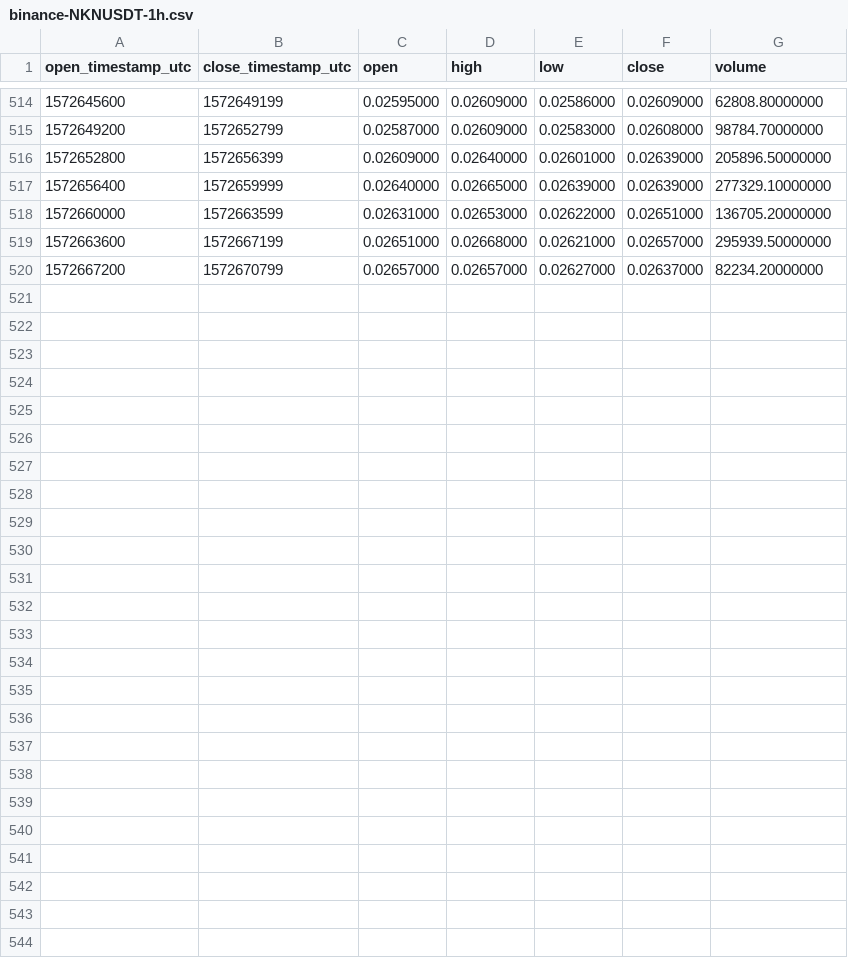
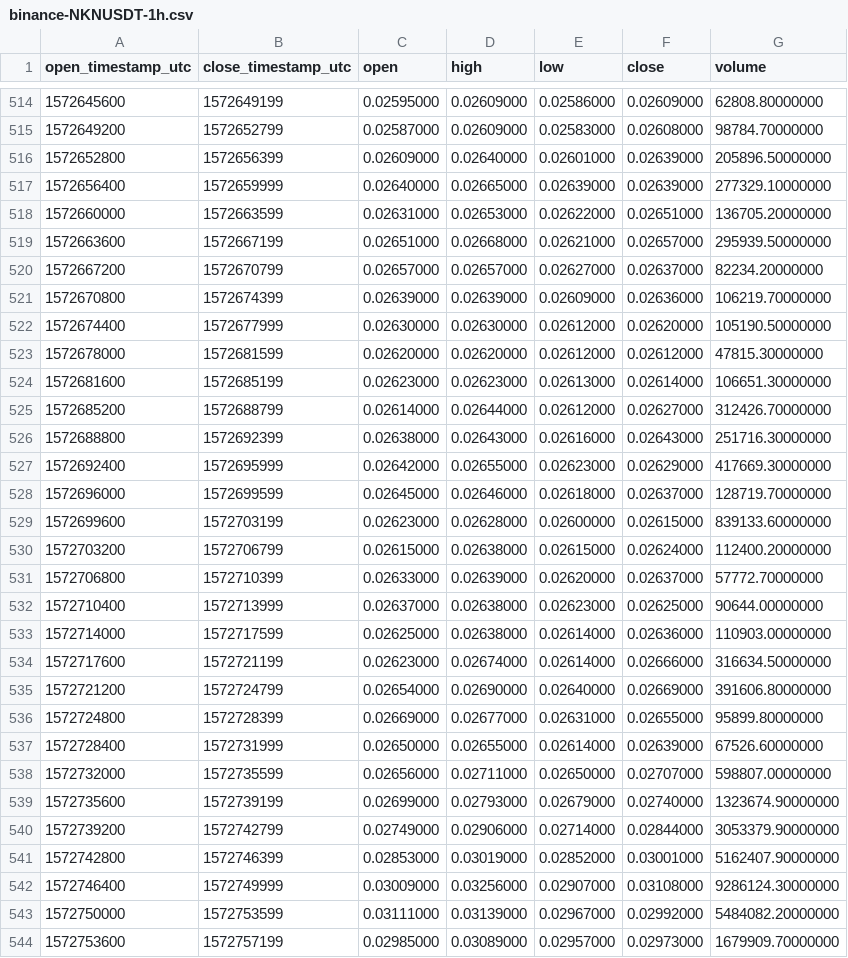
Before and after one commit to cryptobigbro/binance-NKNUSDT, a CSV file: binance-NKNUSDT-1h.csv, drawn as a sheet; only a part is shown, gaps mark what is left out.

Commit message:
Update OHLCV data.

```diff
--- a/binance-NKNUSDT-1h.csv
+++ b/binance-NKNUSDT-1h.csv
@@ -520 +520,25 @@ open_timestamp_utc,close_timestamp_utc,open,high,low,close,volume
 1572667200,1572670799,0.02657000,0.02657000,0.02627000,0.02637000,82234.20000000
+1572670800,1572674399,0.02639000,0.02639000,0.02609000,0.02636000,106219.70000000
+1572674400,1572677999,0.02630000,0.02630000,0.02612000,0.02620000,105190.50000000
+1572678000,1572681599,0.02620000,0.02620000,0.02612000,0.02612000,47815.30000000
+1572681600,1572685199,0.02623000,0.02623000,0.02613000,0.02614000,106651.30000000
+1572685200,1572688799,0.02614000,0.02644000,0.02612000,0.02627000,312426.70000000
+1572688800,1572692399,0.02638000,0.02643000,0.02616000,0.02643000,251716.30000000
+1572692400,1572695999,0.02642000,0.02655000,0.02623000,0.02629000,417669.30000000
+1572696000,1572699599,0.02645000,0.02646000,0.02618000,0.02637000,128719.70000000
+1572699600,1572703199,0.02623000,0.02628000,0.02600000,0.02615000,839133.60000000
+1572703200,1572706799,0.02615000,0.02638000,0.02615000,0.02624000,112400.20000000
+1572706800,1572710399,0.02633000,0.02639000,0.02620000,0.02637000,57772.70000000
+1572710400,1572713999,0.02637000,0.02638000,0.02623000,0.02625000,90644.00000000
+1572714000,1572717599,0.02625000,0.02638000,0.02614000,0.02636000,110903.00000000
+1572717600,1572721199,0.02623000,0.02674000,0.02614000,0.02666000,316634.50000000
+1572721200,1572724799,0.02654000,0.02690000,0.02640000,0.02669000,391606.80000000
+1572724800,1572728399,0.02669000,0.02677000,0.02631000,0.02655000,95899.80000000
+1572728400,1572731999,0.02650000,0.02655000,0.02614000,0.02639000,67526.60000000
+1572732000,1572735599,0.02656000,0.02711000,0.02650000,0.02707000,598807.00000000
+1572735600,1572739199,0.02699000,0.02793000,0.02679000,0.02740000,1323674.90000000
+1572739200,1572742799,0.02749000,0.02906000,0.02714000,0.02844000,3053379.90000000
+1572742800,1572746399,0.02853000,0.03019000,0.02852000,0.03001000,5162407.90000000
+1572746400,1572749999,0.03009000,0.03256000,0.02907000,0.03108000,9286124.30000000
+1572750000,1572753599,0.03111000,0.03139000,0.02967000,0.02992000,5484082.20000000
+1572753600,1572757199,0.02985000,0.03089000,0.02957000,0.02973000,1679909.70000000
```
Also changed, not shown: binance-NKNUSDT-1d.csv, 1 other file.
